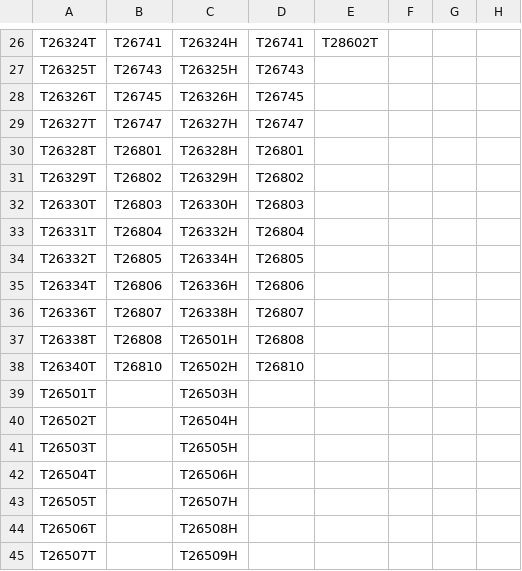
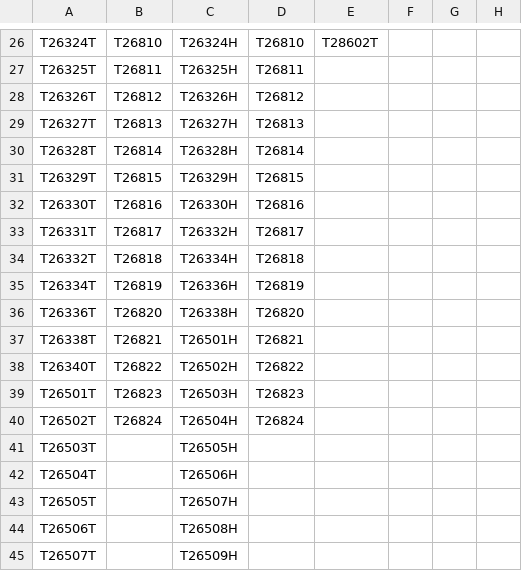
Before and after one commit to chenpreston/shift-helper, a CSV file: data/options.csv, drawn as a sheet; only a part is shown, gaps mark what is left out; the diff covers the shown part only; the diff names each change by its address in the sheet, - before the commit and + after, or states it on an @@ line.

```diff
--- a/data/options.csv
+++ b/data/options.csv
-B26: T26741
+B26: T26810
-D26: T26741
+D26: T26810
-B27: T26743
+B27: T26811
-D27: T26743
+D27: T26811
-B28: T26745
+B28: T26812
-D28: T26745
+D28: T26812
-B29: T26747
+B29: T26813
-D29: T26747
+D29: T26813
-B30: T26801
+B30: T26814
-D30: T26801
+D30: T26814
-B31: T26802
+B31: T26815
-D31: T26802
+D31: T26815
-B32: T26803
+B32: T26816
-D32: T26803
+D32: T26816
-B33: T26804
+B33: T26817
-D33: T26804
+D33: T26817
-B34: T26805
+B34: T26818
-D34: T26805
+D34: T26818
-B35: T26806
+B35: T26819
-D35: T26806
+D35: T26819
-B36: T26807
+B36: T26820
-D36: T26807
+D36: T26820
-B37: T26808
+B37: T26821
-D37: T26808
+D37: T26821
-B38: T26810
+B38: T26822
-D38: T26810
+D38: T26822
-B39: (empty)
+B39: T26823
-D39: (empty)
+D39: T26823
-B40: (empty)
+B40: T26824
-D40: (empty)
+D40: T26824
```
Also changed, not shown: 64 edited cells elsewhere in this file, data/shifts.csv, 3 other files.
